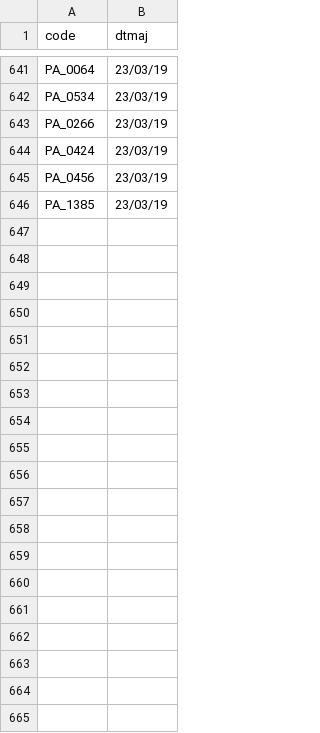
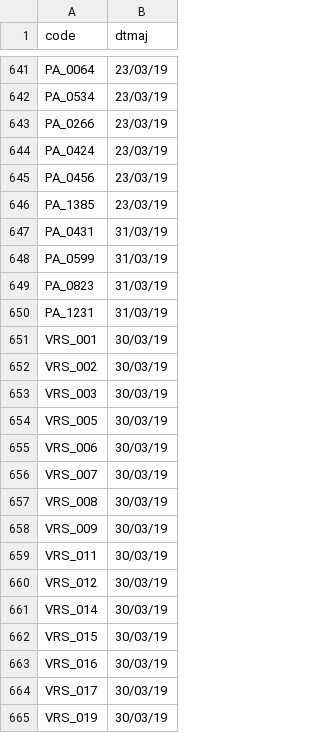
Before and after one commit to FleurLec/Invaders, a CSV file: data/flash_invaders.csv, drawn as a sheet; only a part is shown, gaps mark what is left out; the diff covers the shown part only; the diff names each change by its address in the sheet, - before the commit and + after, or states it on an @@ line.

```diff
--- a/data/flash_invaders.csv
+++ b/data/flash_invaders.csv
+row 647: PA_0431 | 31/03/19
+row 648: PA_0599 | 31/03/19
+row 649: PA_0823 | 31/03/19
+row 650: PA_1231 | 31/03/19
+row 651: VRS_001 | 30/03/19
+row 652: VRS_002 | 30/03/19
+row 653: VRS_003 | 30/03/19
+row 654: VRS_005 | 30/03/19
+row 655: VRS_006 | 30/03/19
+row 656: VRS_007 | 30/03/19
+row 657: VRS_008 | 30/03/19
+row 658: VRS_009 | 30/03/19
+row 659: VRS_011 | 30/03/19
+row 660: VRS_012 | 30/03/19
+row 661: VRS_014 | 30/03/19
+row 662: VRS_015 | 30/03/19
+row 663: VRS_016 | 30/03/19
+row 664: VRS_017 | 30/03/19
+row 665: VRS_019 | 30/03/19
```
Also changed, not shown: 14 added rows elsewhere in this file, data/desactivated.csv, data/invader.to.add.csv, 7 other files.
